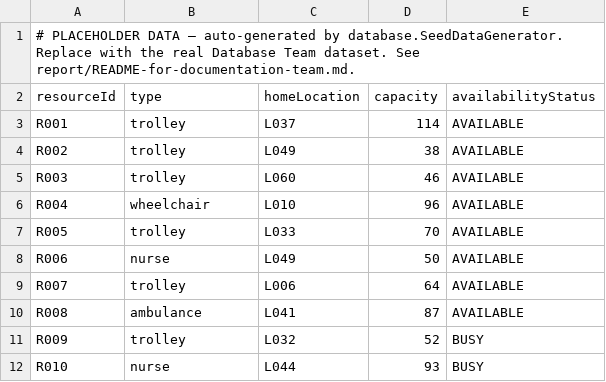
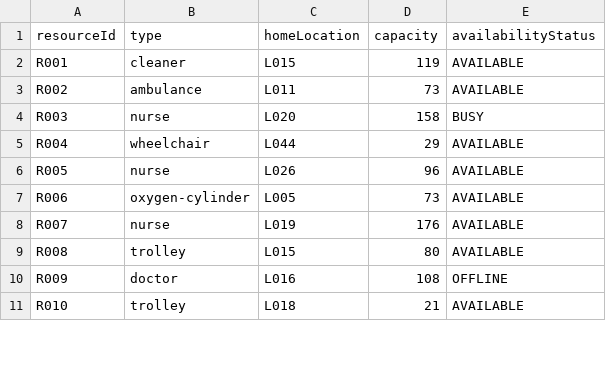
Before and after one commit to ak-bright/DCIT-308-204-Joint-Project, a CSV file: database/seed-data/resources.csv, drawn as a sheet; only a part is shown; the diff covers the shown part only.

```diff
--- a/database/seed-data/resources.csv
+++ b/database/seed-data/resources.csv
@@ -1,12 +1,11 @@
-# PLACEHOLDER DATA — auto-generated by database.SeedDataGenerator. Replace with the real Database Team dataset. See report/README-for-documentation-team.md.
 resourceId,type,homeLocation,capacity,availabilityStatus
-R001,trolley,L037,114,AVAILABLE
-R002,trolley,L049,38,AVAILABLE
-R003,trolley,L060,46,AVAILABLE
-R004,wheelchair,L010,96,AVAILABLE
-R005,trolley,L033,70,AVAILABLE
-R006,nurse,L049,50,AVAILABLE
-R007,trolley,L006,64,AVAILABLE
-R008,ambulance,L041,87,AVAILABLE
-R009,trolley,L032,52,BUSY
-R010,nurse,L044,93,BUSY
+R001,cleaner,L015,119,AVAILABLE
+R002,ambulance,L011,73,AVAILABLE
+R003,nurse,L020,158,BUSY
+R004,wheelchair,L044,29,AVAILABLE
+R005,nurse,L026,96,AVAILABLE
+R006,oxygen-cylinder,L005,73,AVAILABLE
+R007,nurse,L019,176,AVAILABLE
+R008,trolley,L015,80,AVAILABLE
+R009,doctor,L016,108,OFFLINE
+R010,trolley,L018,21,AVAILABLE
```
Also changed, not shown: 96 edited cells elsewhere in this file, database/seed-data/locations.csv, database/seed-data/routes.csv, 22 other files.
